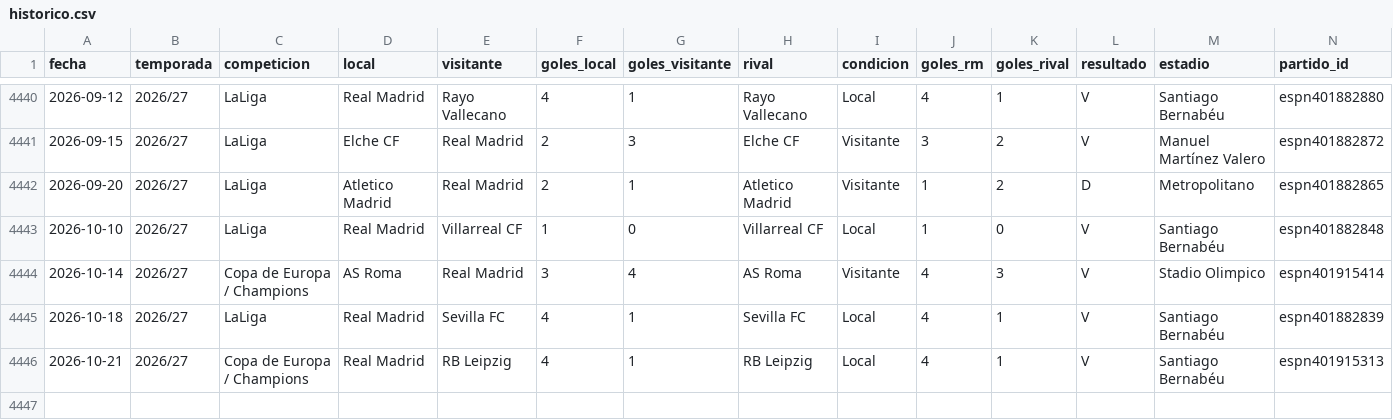
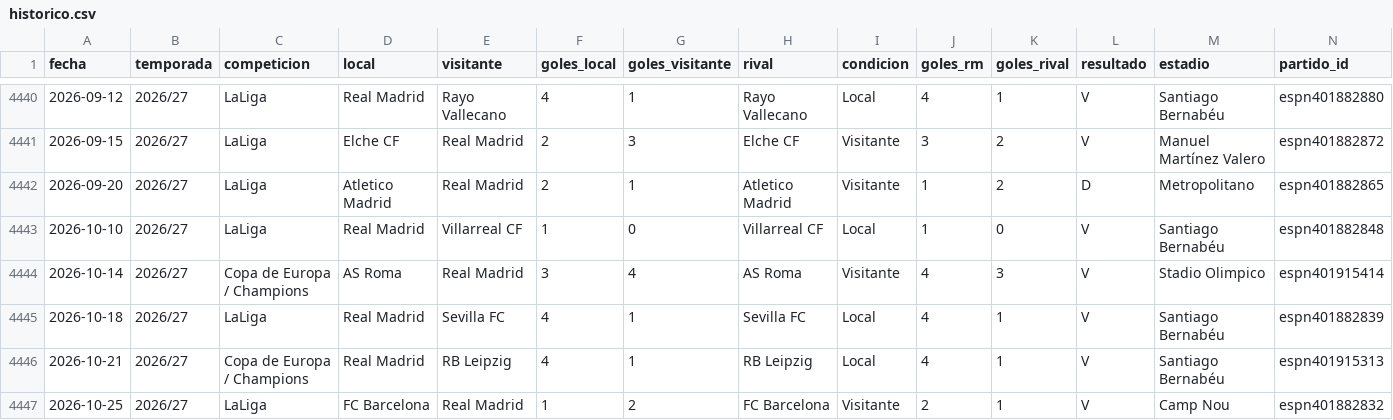
Before and after one commit to feeeeer/real-madrid-analytics, a CSV file: docs/data/historico.csv, drawn as a sheet; only a part is shown, gaps mark what is left out; rows hold the shown columns only; the diff names each change by its address in the sheet, - before the commit and + after, or states it on an @@ line.

```diff
--- a/docs/data/historico.csv
+++ b/docs/data/historico.csv
+row 4447: 2026-10-25 | 2026/27 | LaLiga | FC Barcelona | Real Madrid | 1 | 2 | FC Barcelona | Visitante | 2 | 1 | V | Camp Nou | espn401882832
```
Also changed, not shown: docs/data/escudos.csv, docs/data/jugadores.csv, 1 other file.
